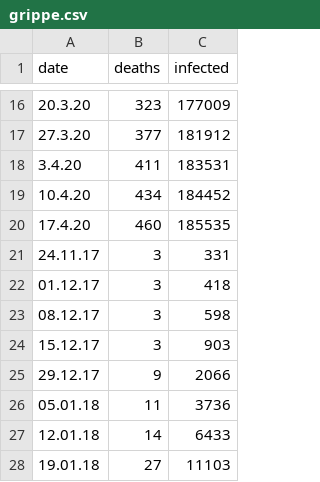
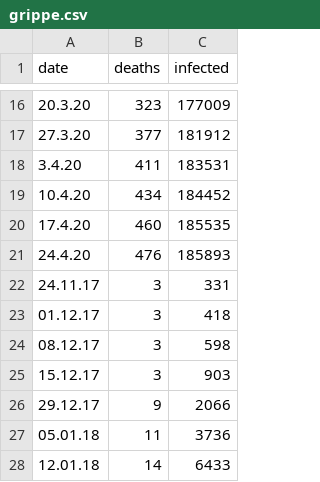
Before and after one commit to daswesen/analyzing-corona-data-with-r, a CSV file: grippe.csv, drawn as a sheet; only a part is shown, gaps mark what is left out; the shorter side is filled out with more unchanged rows.

Commit message:
grippe update

```diff
--- a/grippe.csv
+++ b/grippe.csv
@@ -20,2 +20,3 @@ date;deaths;infected
 17.4.20;460;185535
+24.4.20;476;185893
 24.11.17;3;331
```
